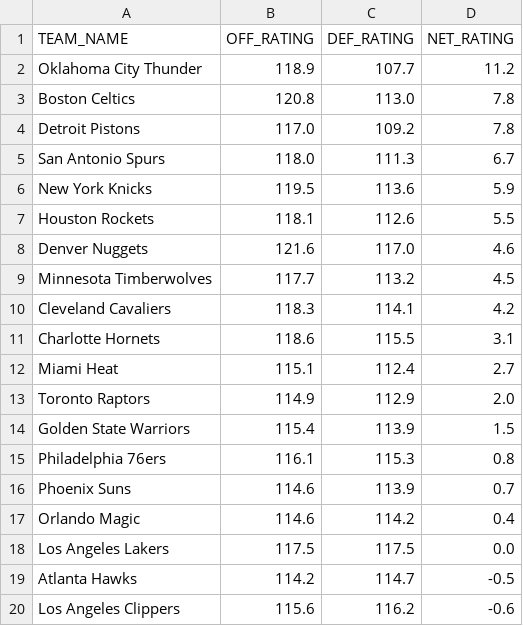
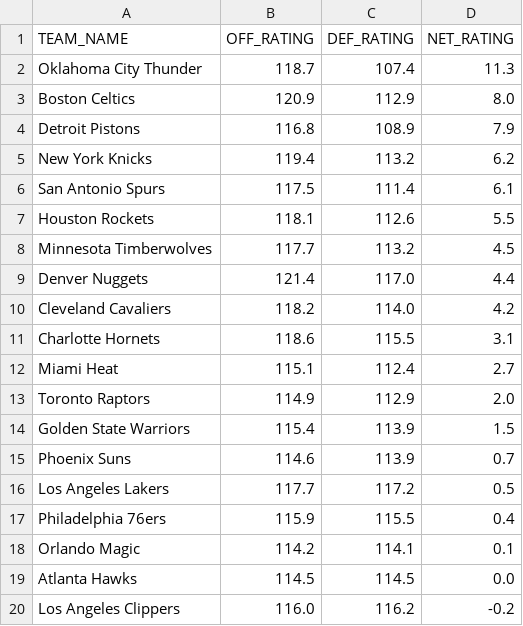
Before and after one commit to fuku8/nba-ratings, a CSV file: data/team_ratings.csv, drawn as a sheet; only a part is shown; the diff covers the shown part only.

```diff
--- a/data/team_ratings.csv
+++ b/data/team_ratings.csv
@@ -1,11 +1,11 @@
 TEAM_NAME,OFF_RATING,DEF_RATING,NET_RATING
-Oklahoma City Thunder,118.9,107.7,11.2
-Boston Celtics,120.8,113.0,7.8
-Detroit Pistons,117.0,109.2,7.8
-San Antonio Spurs,118.0,111.3,6.7
-New York Knicks,119.5,113.6,5.9
+Oklahoma City Thunder,118.7,107.4,11.3
+Boston Celtics,120.9,112.9,8.0
+Detroit Pistons,116.8,108.9,7.9
+New York Knicks,119.4,113.2,6.2
+San Antonio Spurs,117.5,111.4,6.1
 Houston Rockets,118.1,112.6,5.5
-Denver Nuggets,121.6,117.0,4.6
 Minnesota Timberwolves,117.7,113.2,4.5
-Cleveland Cavaliers,118.3,114.1,4.2
+Denver Nuggets,121.4,117.0,4.4
+Cleveland Cavaliers,118.2,114.0,4.2
 Charlotte Hornets,118.6,115.5,3.1
@@ -14,7 +14,7 @@ Toronto Raptors,114.9,112.9,2.0
 Golden State Warriors,115.4,113.9,1.5
-Philadelphia 76ers,116.1,115.3,0.8
 Phoenix Suns,114.6,113.9,0.7
-Orlando Magic,114.6,114.2,0.4
-Los Angeles Lakers,117.5,117.5,0.0
-Atlanta Hawks,114.2,114.7,-0.5
-Los Angeles Clippers,115.6,116.2,-0.6
+Los Angeles Lakers,117.7,117.2,0.5
+Philadelphia 76ers,115.9,115.5,0.4
+Orlando Magic,114.2,114.1,0.1
+Atlanta Hawks,114.5,114.5,0.0
+Los Angeles Clippers,116.0,116.2,-0.2
```
Also changed, not shown: 2 added rows, 2 removed rows and 17 edited cells elsewhere in this file, data/player_ratings.csv, 1 other file.
